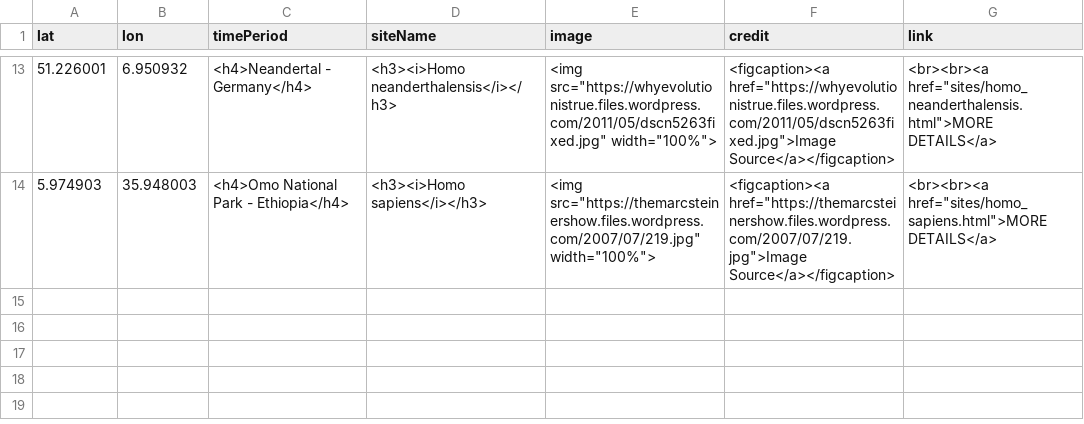
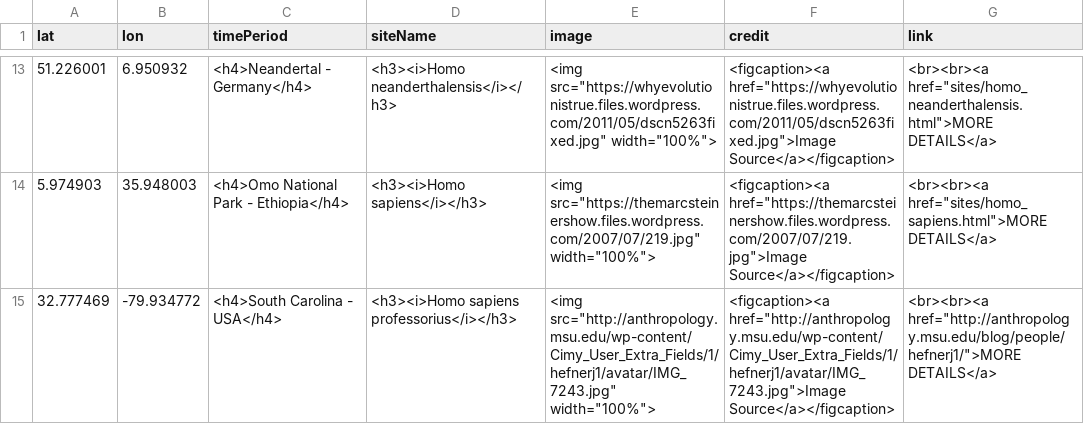
Before and after one commit to batkocl1/HFG, a CSV file: sites/aa-sites-popup.csv, drawn as a sheet; only a part is shown, gaps mark what is left out.

Commit message:
Update aa-sites-popup.csv

```diff
--- a/sites/aa-sites-popup.csv
+++ b/sites/aa-sites-popup.csv
@@ -14 +14,2 @@ lat,lon,timePeriod,siteName,image,credit,link
 5.974903, 35.948003, <h4>Omo National Park - Ethiopia</h4>,<h3><i>Homo sapiens</i></h3>,<img src="https://themarcsteinershow.files.wordpress.com/2007/07/219.jpg" width="100%">,<figcaption><a href="https://themarcsteinershow.files.wordpress.com/2007/07/219.jpg">Image Source</a></figcaption>,<br><br><a href="sites/homo_sapiens.html">MORE DETAILS</a>
+32.777469, -79.934772, <h4>South Carolina - USA</h4>,<h3><i>Homo sapiens professorius</i></h3>,<img src="http://anthropology.msu.edu/wp-content/Cimy_User_Extra_Fields/1/hefnerj1/avatar/IMG_7243.jpg" width="100%">,<figcaption><a href="http://anthropology.msu.edu/wp-content/Cimy_User_Extra_Fields/1/hefnerj1/avatar/IMG_7243.jpg">Image Source</a></figcaption>,<br><br><a href="http://anthropology.msu.edu/blog/people/hefnerj1/">MORE DETAILS</a>
```
